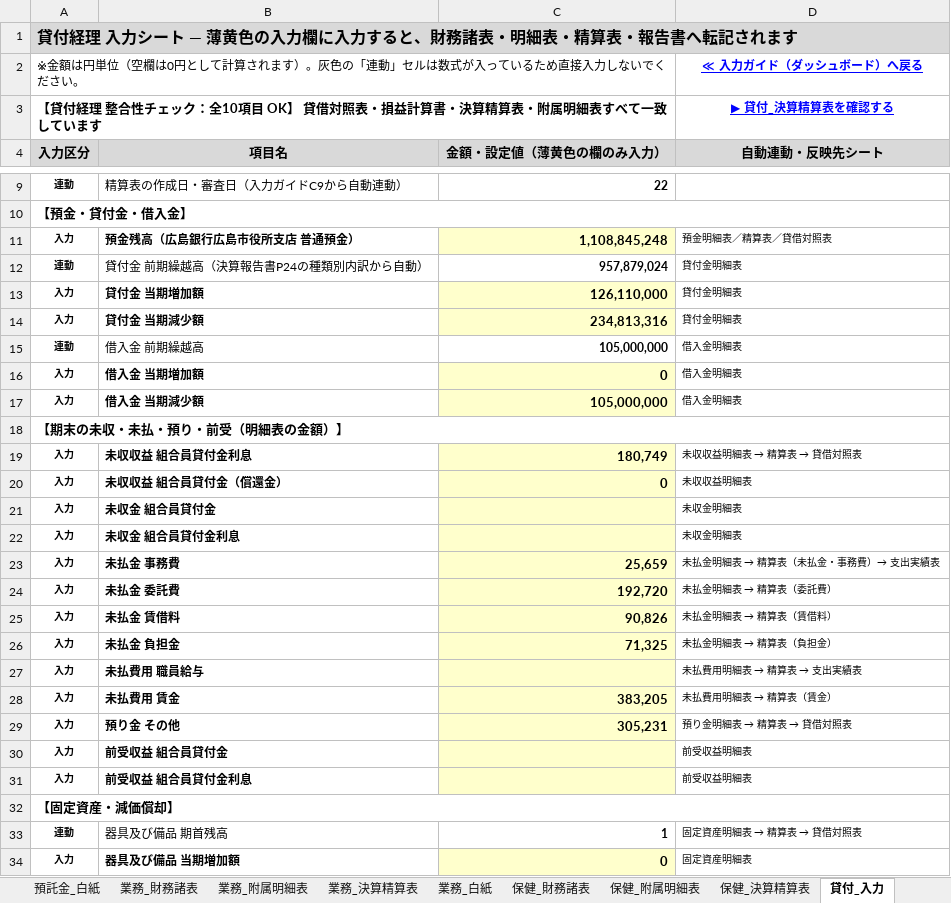
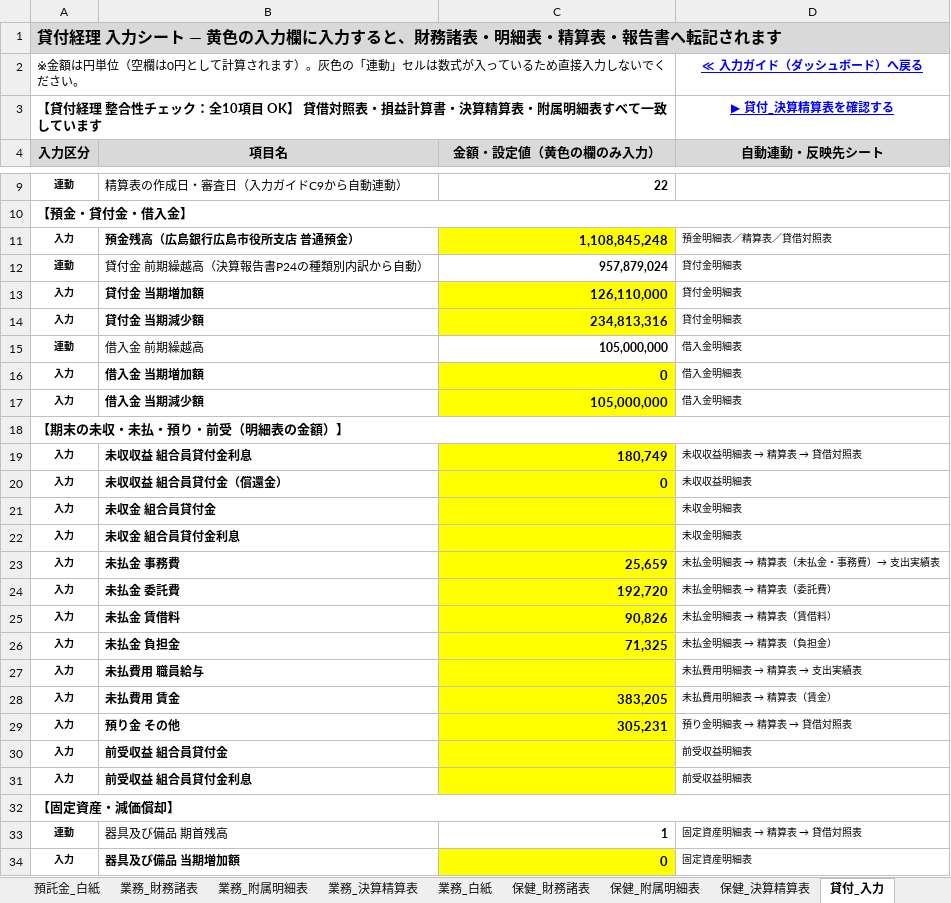
Before and after one commit to iidodo-com/iidodo, an Excel workbook: 決算書_修正版.xlsm, sheet 貸付_入力, drawn as a sheet; only a part is shown, gaps mark what is left out; values as stored, in another font and other column widths than the file's, no borders; conditional formats not drawn; the diff covers the shown part only; the diff names each change by its address in the sheet, - before the commit and + after, or states it on an @@ line.

```diff
--- a/決算書_修正版.xlsm (sheet 貸付_入力)
+++ b/決算書_修正版.xlsm (sheet 貸付_入力)
-A1 (入力区分): …ート ― 薄黄色の入…
+A1 (入力区分): …ート ― 黄色の入…
-C4: 金額・設定値（薄黄色の欄のみ入力）
+C4: 金額・設定値（黄色の欄のみ入力）
-C11 fill: #FFFFCC
+C11 fill: #FFFF00
-C13:C14 fill: #FFFFCC
+C13:C14 fill: #FFFF00
-C16:C17 fill: #FFFFCC
+C16:C17 fill: #FFFF00
-C19:C31 fill: #FFFFCC
+C19:C31 fill: #FFFF00
-C34 fill: #FFFFCC
+C34 fill: #FFFF00
```
Also changed, not shown: cell formats elsewhere in this sheet, sheet 前年度貼付, sheet 報告_保健P20-22, sheet 報告_短期P7-10, sheet 入力セル一覧, sheet 短期_決算精算表, sheet 入力ガイド, 3 more sheets, 2 other files.
